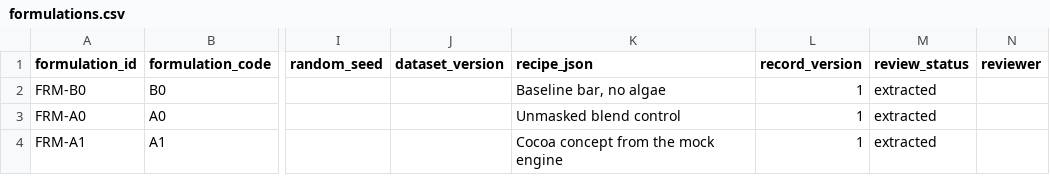
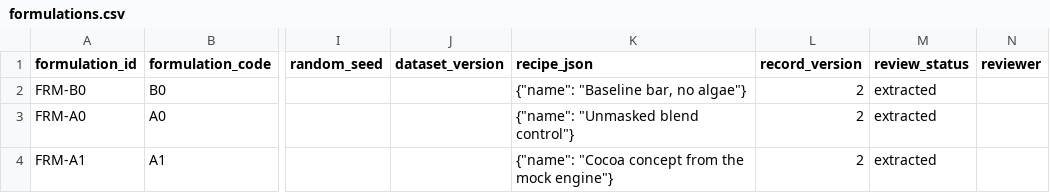
Before and after one commit to jawadul-codes/AlgaMask, a CSV file: data/reviewed/formulations.csv, drawn as a sheet; only a part is shown, gaps mark what is left out; the diff names each change by its address in the sheet, - before the commit and + after, or states it on an @@ line.

Commit message:
Add dataset extraction, schema updates, docs, and validation tools

```diff
--- a/data/reviewed/formulations.csv
+++ b/data/reviewed/formulations.csv
-K2 (recipe_json): Baseline bar, no algae
+K2 (recipe_json): {"name": "Baseline bar, no algae"}
-L2:L4 (record_version): 1
+L2:L4 (record_version): 2
-K3 (recipe_json): Unmasked blend control
+K3 (recipe_json): {"name": "Unmasked blend control"}
-K4 (recipe_json): Cocoa concept from the mock engine
+K4 (recipe_json): {"name": "Cocoa concept from the mock engine"}
```
Also changed, not shown: 20 other files.
